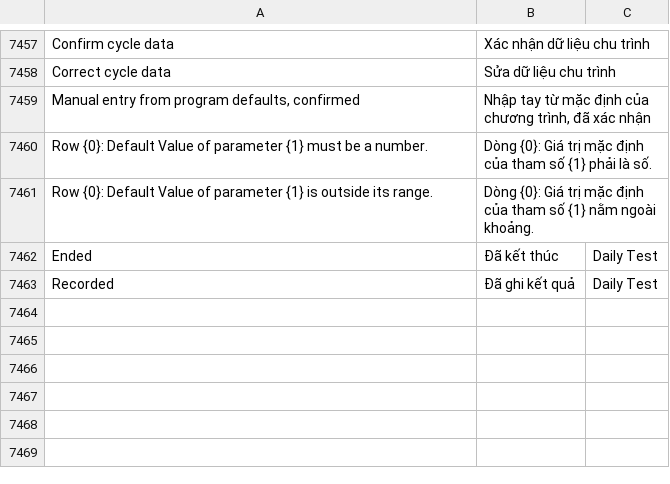
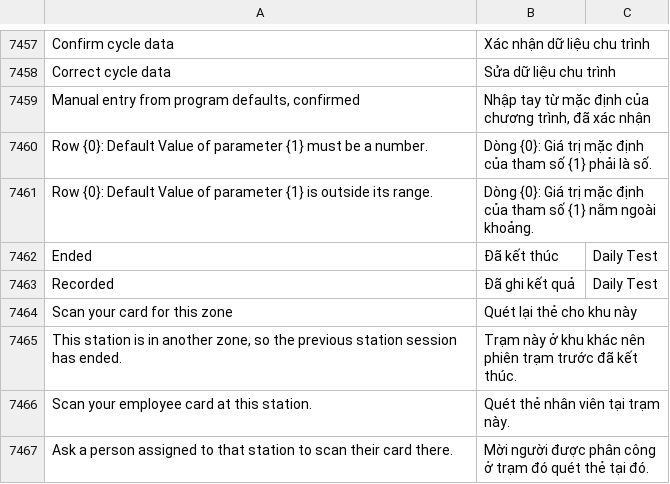
Before and after one commit to mvl26/tracecore, a CSV file: tracecore/translations/vi.csv, drawn as a sheet; only a part is shown, gaps mark what is left out; the diff names each change by its address in the sheet, - before the commit and + after, or states it on an @@ line.

```diff
--- a/tracecore/translations/vi.csv
+++ b/tracecore/translations/vi.csv
+row 7464: Scan your card for this zone | Quét lại thẻ cho khu này
+row 7465: This station is in another zone, so the previous station session has ended. | Trạm này ở khu khác nên phiên trạm trước đã kết thúc.
+row 7466: Scan your employee card at this station. | Quét thẻ nhân viên tại trạm này.
+row 7467: Ask a person assigned to that station to scan their card there. | Mời người được phân công ở trạm đó quét thẻ tại đó.
```
Also changed, not shown: 8 other files.
